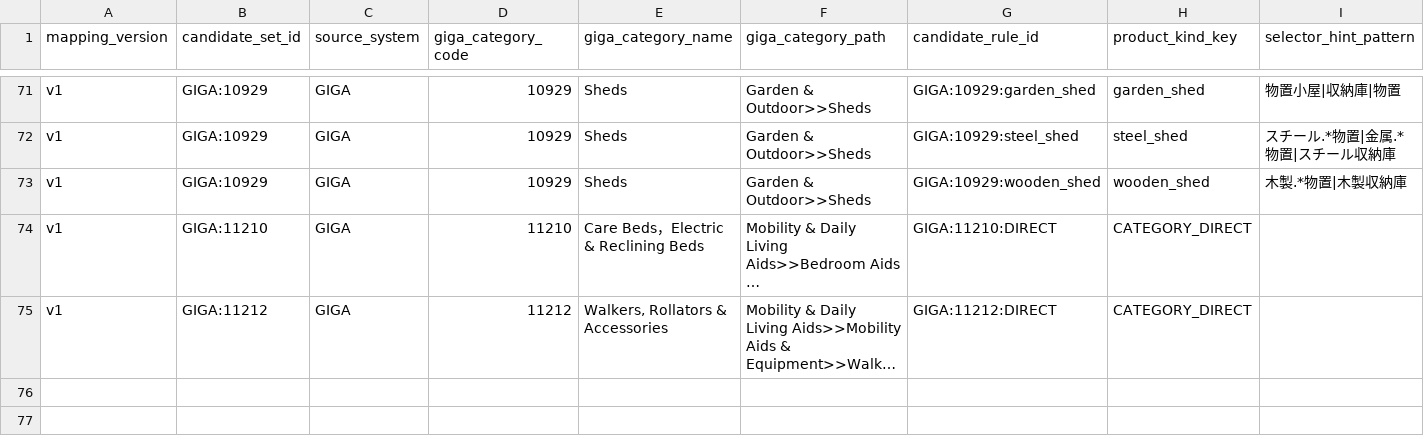
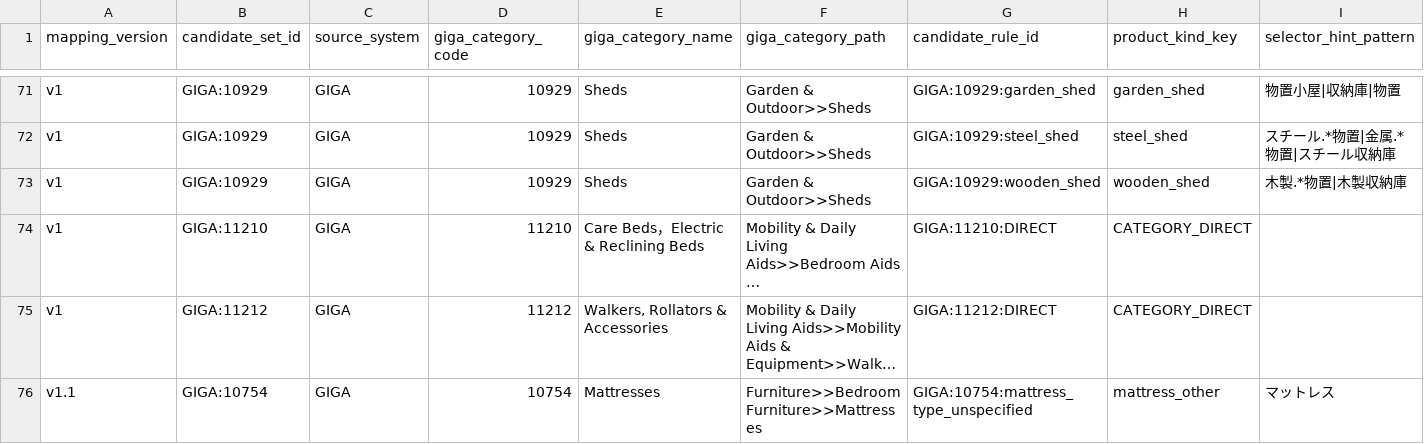
Before and after one commit to retailpulses/.github, a CSV file: business/mercari/taxonomy/giga-to-mercari-category-map-v1.csv, drawn as a sheet; only a part is shown, gaps mark what is left out; long unchanged cells end in …; rows hold the shown columns only; the diff names each change by its address in the sheet, - before the commit and + after, or states it on an @@ line.

Commit message:
docs(mercari): add mattress category candidates

```diff
--- a/business/mercari/taxonomy/giga-to-mercari-category-map-v1.csv
+++ b/business/mercari/taxonomy/giga-to-mercari-category-map-v1.csv
+row 76: v1.1 | GIGA:10754 | GIGA | 10754 | Mattresses | Furniture>>Bedroom Furniture>>Mattresses | GIGA:10754:mattress_type_unspecified | mattress_other | マットレス
```
